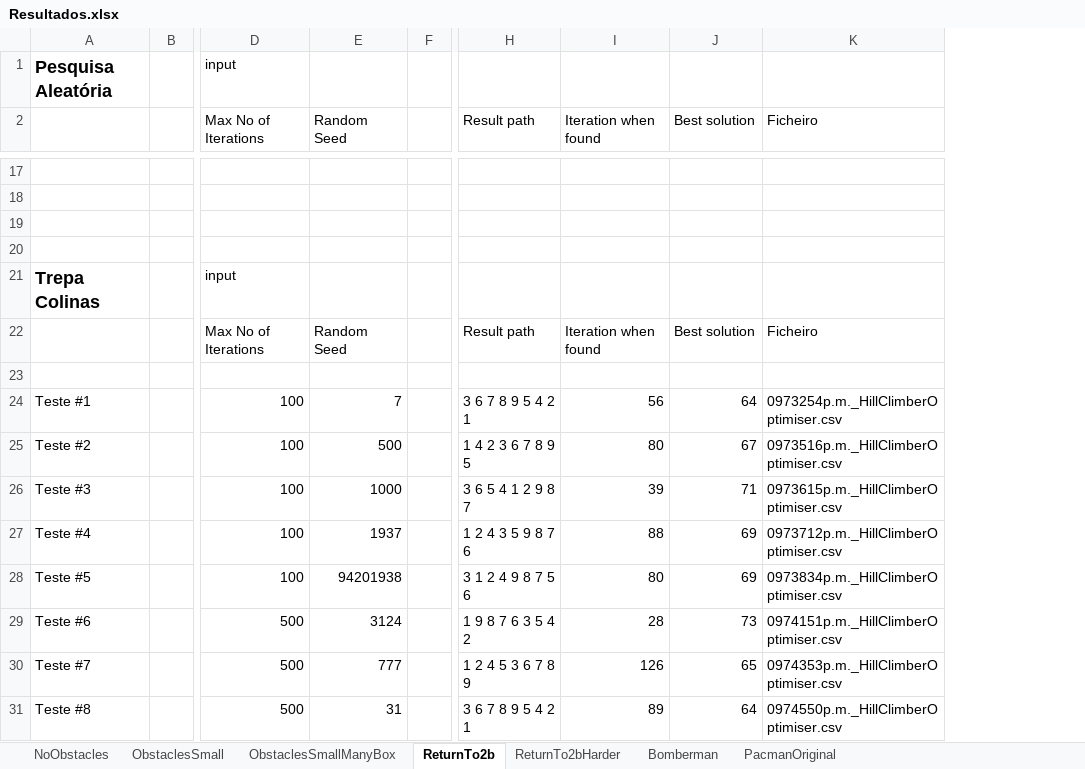
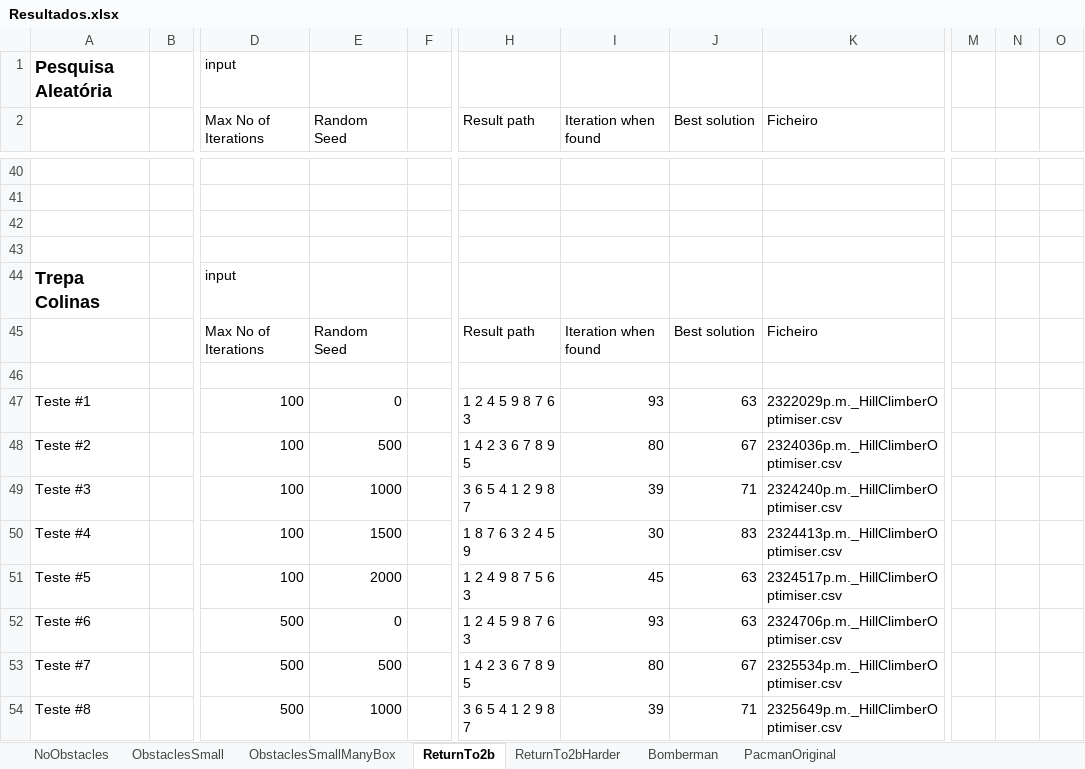
Before and after one commit to amserra/University-Introduction_to_AI, an Excel workbook: Trabalho 2/Meta 2/Resultados.xlsx, sheet ReturnTo2b, drawn as a sheet; only a part is shown, gaps mark what is left out; values as stored, in another font and other column widths than the file's, no borders; removed rows and columns are numbered as before the commit, all else as after; the diff covers the shown part only; the diff names each change by its address in the sheet, - before the commit and + after, or states it on an @@ line.

Commit message:
Update Resultados.xlsx

```diff
--- a/Trabalho 2/Meta 2/Resultados.xlsx (sheet ReturnTo2b)
+++ b/Trabalho 2/Meta 2/Resultados.xlsx (sheet ReturnTo2b)
-column F, empty
+column F, empty
+column M, empty
+column N, empty
+column O, empty
-E47 (Random Seed): 7
+E47 (Random Seed): 0
-H47 (Result path): 3 6 7 8 9 5 4 2 1
+H47 (Result path): 1 2 4 5 9 8 7 6 3
-I47 (Iteration when found): 56
+I47 (Iteration when found): 93
-J47 (Best solution): 64
+J47 (Best solution): 63
-K47 (Ficheiro): 0973254p.m._HillClimberOptimiser.csv
+K47 (Ficheiro): 2322029p.m._HillClimberOptimiser.csv
-K48 (Ficheiro): 0973516p.m._HillClimberOptimiser.csv
+K48 (Ficheiro): 2324036p.m._HillClimberOptimiser.csv
-K49 (Ficheiro): 0973615p.m._HillClimberOptimiser.csv
+K49 (Ficheiro): 2324240p.m._HillClimberOptimiser.csv
-E50 (Random Seed): 1937
+E50 (Random Seed): 1500
-H50 (Result path): 1 2 4 3 5 9 8 7 6
+H50 (Result path): 1 8 7 6 3 2 4 5 9
-I50 (Iteration when found): 88
+I50 (Iteration when found): 30
-J50 (Best solution): 69
+J50 (Best solution): 83
-K50 (Ficheiro): 0973712p.m._HillClimberOptimiser.csv
+K50 (Ficheiro): 2324413p.m._HillClimberOptimiser.csv
-E51 (Random Seed): 94201938
+E51 (Random Seed): 2000
-H51 (Result path): 3 1 2 4 9 8 7 5 6
+H51 (Result path): 1 2 4 9 8 7 5 6 3
-I51 (Iteration when found): 80
+I51 (Iteration when found): 45
-J51 (Best solution): 69
+J51 (Best solution): 63
-K51 (Ficheiro): 0973834p.m._HillClimberOptimiser.csv
+K51 (Ficheiro): 2324517p.m._HillClimberOptimiser.csv
-E52 (Random Seed): 3124
+E52 (Random Seed): 0
-H52 (Result path): 1 9 8 7 6 3 5 4 2
+H52 (Result path): 1 2 4 5 9 8 7 6 3
-I52 (Iteration when found): 28
+I52 (Iteration when found): 93
-J52 (Best solution): 73
+J52 (Best solution): 63
-K52 (Ficheiro): 0974151p.m._HillClimberOptimiser.csv
+K52 (Ficheiro): 2324706p.m._HillClimberOptimiser.csv
-E53 (Random Seed): 777
+E53 (Random Seed): 500
-H53 (Result path): 1 2 4 5 3 6 7 8 9
+H53 (Result path): 1 4 2 3 6 7 8 9 5
-I53 (Iteration when found): 126
+I53 (Iteration when found): 80
-J53 (Best solution): 65
+J53 (Best solution): 67
-K53 (Ficheiro): 0974353p.m._HillClimberOptimiser.csv
+K53 (Ficheiro): 2325534p.m._HillClimberOptimiser.csv
-E54 (Random Seed): 31
+E54 (Random Seed): 1000
-H54 (Result path): 3 6 7 8 9 5 4 2 1
+H54 (Result path): 3 6 5 4 1 2 9 8 7
-I54 (Iteration when found): 89
+I54 (Iteration when found): 39
-J54 (Best solution): 64
+J54 (Best solution): 71
-K54 (Ficheiro): 0974550p.m._HillClimberOptimiser.csv
+K54 (Ficheiro): 2325649p.m._HillClimberOptimiser.csv
```
Also changed, not shown: 59 added rows, 6 removed rows and 55 edited cells elsewhere in this sheet, sheet ReturnTo2bHarder, sheet PacmanOriginal, sheet Bomberman, sheet ObstaclesSmall.
